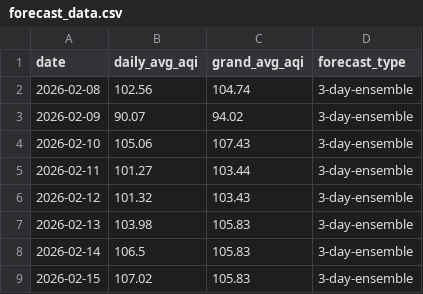
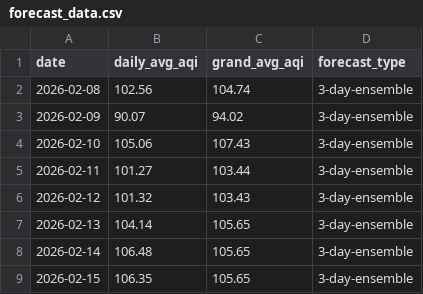
Before and after one commit to SaniyAhmed/AQI-PREDICTION, a CSV file: data/forecast_data.csv, drawn as a sheet.

```diff
--- a/data/forecast_data.csv
+++ b/data/forecast_data.csv
@@ -6,4 +6,4 @@ date,daily_avg_aqi,grand_avg_aqi,forecast_type
 2026-02-12,101.32,103.43,3-day-ensemble
-2026-02-13,103.98,105.83,3-day-ensemble
-2026-02-14,106.5,105.83,3-day-ensemble
-2026-02-15,107.02,105.83,3-day-ensemble
+2026-02-13,104.14,105.65,3-day-ensemble
+2026-02-14,106.48,105.65,3-day-ensemble
+2026-02-15,106.35,105.65,3-day-ensemble
```
